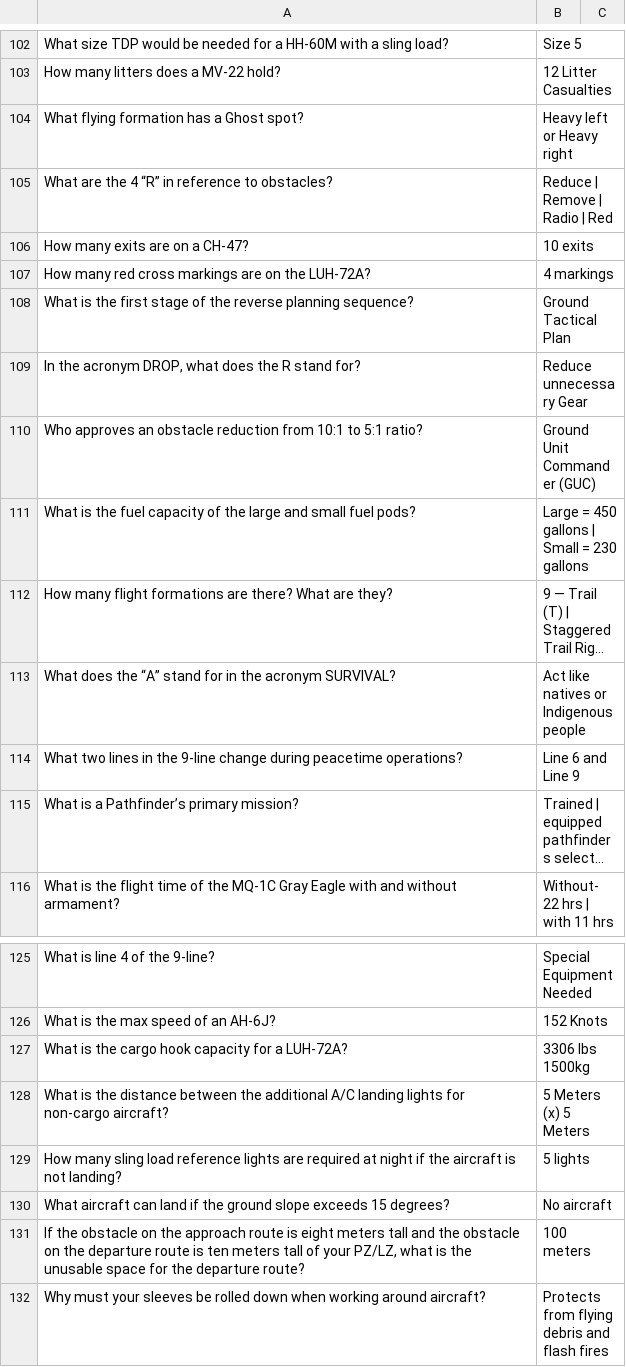
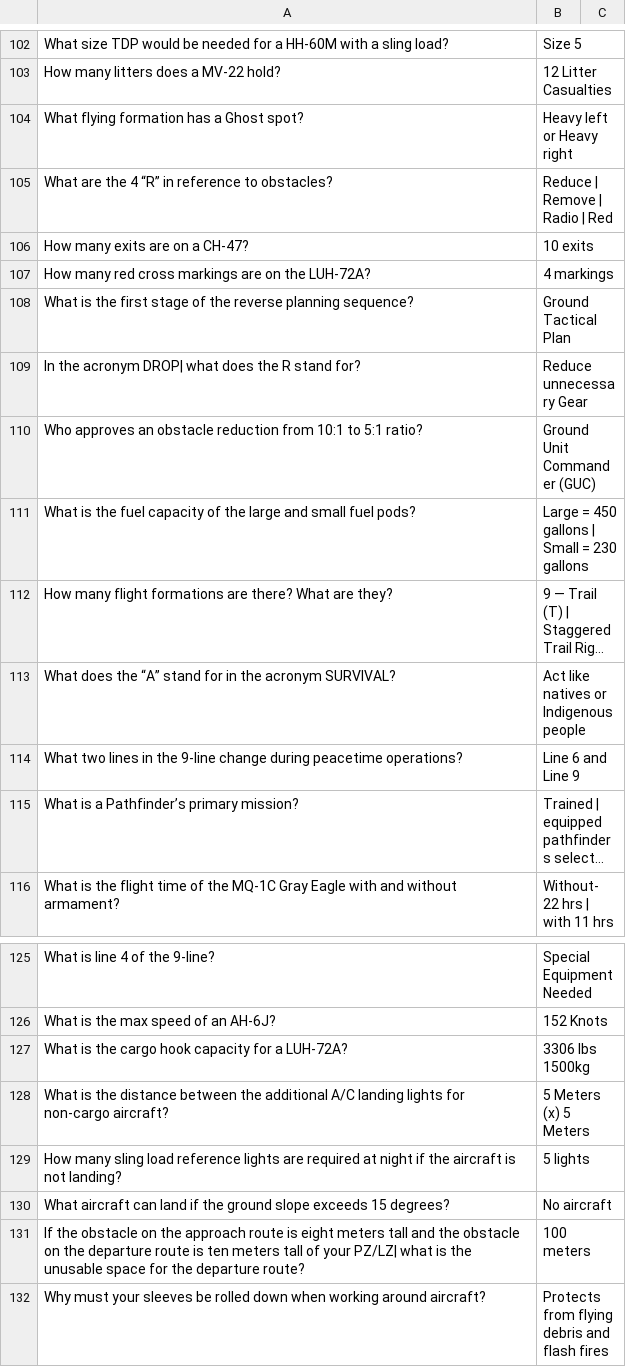
Before and after one commit to Turtlefud12/brain-food, a CSV file: decks/AirAssPhase1.csv, drawn as a sheet; only a part is shown, gaps mark what is left out; long unchanged cells end in …; the diff covers the shown part only.

```diff
--- a/decks/AirAssPhase1.csv
+++ b/decks/AirAssPhase1.csv
@@ -108,3 +108,3 @@ How many red cross markings are on the LUH-72A?,4 markings
 What is the first stage of the reverse planning sequence?,Ground Tactical Plan
-"In the acronym DROP, what does the R stand for?",Reduce unnecessary Gear
+In the acronym DROP| what does the R stand for?,Reduce unnecessary Gear
 Who approves an obstacle reduction from 10:1 to 5:1 ratio?,Ground Unit Commander (GUC)
@@ -130,3 +130,3 @@ How many sling load reference lights are required at night if the aircraft is no
 What aircraft can land if the ground slope exceeds 15 degrees?,No aircraft
-"If the obstacle on the approach route is eight meters tall and the obstacle on the departure route is ten meters tall of your PZ/LZ, what is the unusable space for the departure route?",100 meters
+If the obstacle on the approach route is eight meters tall and the obstacle on the departure route is ten meters tall of your PZ/LZ| what is the unusable space for the departure route?,100 meters
 Why must your sleeves be rolled down when working around aircraft?,Protects from flying debris and flash fires
```
Also changed, not shown: 1 added row, 1 removed row and 9 edited cells elsewhere in this file.
